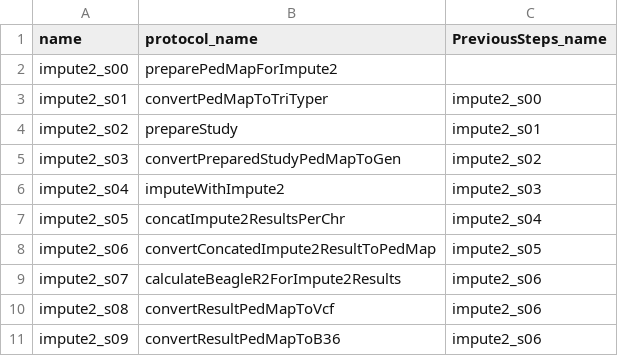
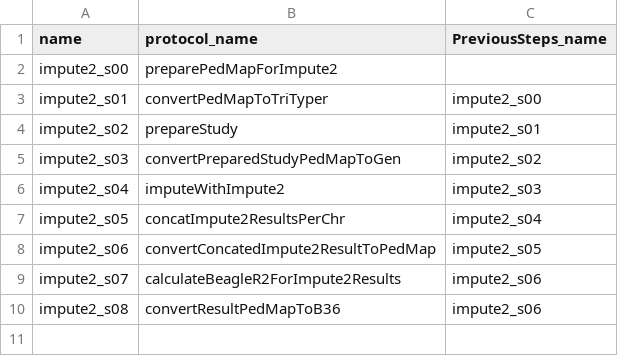
Before and after one commit to molgenis/molgenis_apps-legacy, a CSV file: modules/compute/protocols/imputation/impute2/workflowImpute.csv, drawn as a sheet.

Commit message:
Removed Ped/Map to VCF conversion from workflow due to issues in interpretation of VCF file. For details please ask Freerk/Patrick/Alex.

```diff
--- a/modules/compute/protocols/imputation/impute2/workflowImpute.csv
+++ b/modules/compute/protocols/imputation/impute2/workflowImpute.csv
@@ -9,3 +9,2 @@ impute2_s06,convertConcatedImpute2ResultToPedMap,impute2_s05
 impute2_s07,calculateBeagleR2ForImpute2Results,impute2_s06
-impute2_s08,convertResultPedMapToVcf,impute2_s06
-impute2_s09,convertResultPedMapToB36,impute2_s06
+impute2_s08,convertResultPedMapToB36,impute2_s06
```
Also changed, not shown: 1 other file.
